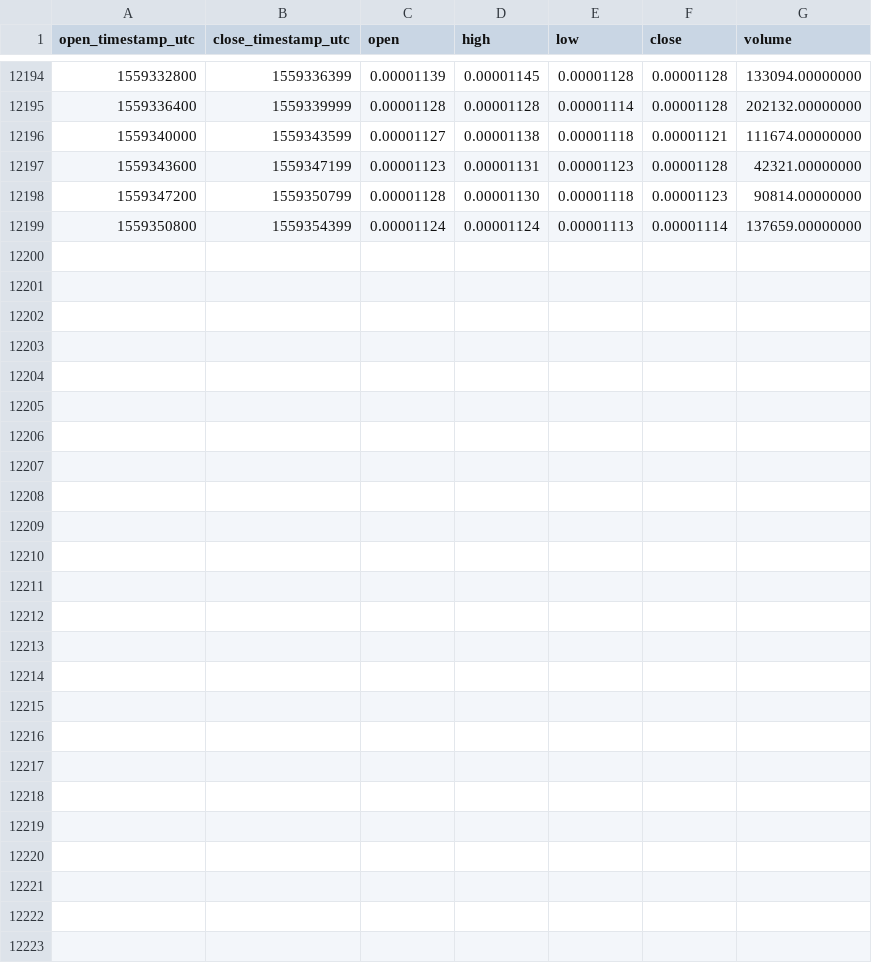
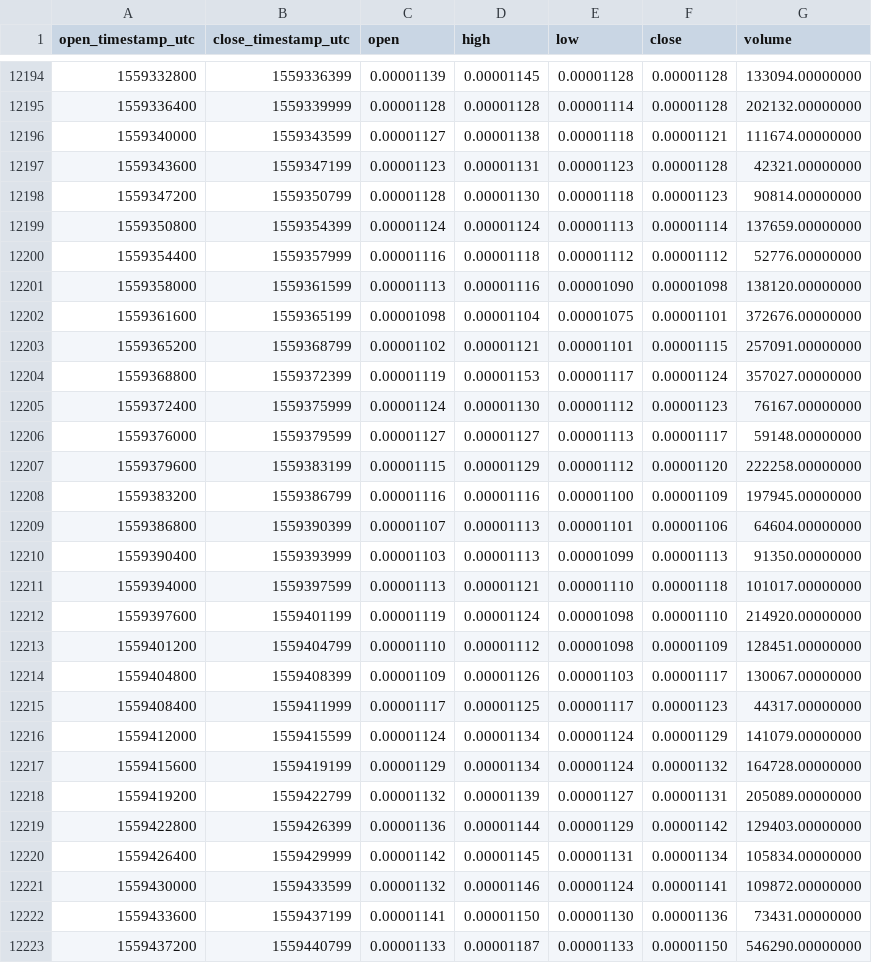
Before and after one commit to cryptobigbro/binance-APPCBTC, a CSV file: binance-APPCBTC-1h.csv, drawn as a sheet; only a part is shown, gaps mark what is left out.

Commit message:
Update OHLCV data.

```diff
--- a/binance-APPCBTC-1h.csv
+++ b/binance-APPCBTC-1h.csv
@@ -12199 +12199,25 @@ open_timestamp_utc,close_timestamp_utc,open,high,low,close,volume
 1559350800,1559354399,0.00001124,0.00001124,0.00001113,0.00001114,137659.00000000
+1559354400,1559357999,0.00001116,0.00001118,0.00001112,0.00001112,52776.00000000
+1559358000,1559361599,0.00001113,0.00001116,0.00001090,0.00001098,138120.00000000
+1559361600,1559365199,0.00001098,0.00001104,0.00001075,0.00001101,372676.00000000
+1559365200,1559368799,0.00001102,0.00001121,0.00001101,0.00001115,257091.00000000
+1559368800,1559372399,0.00001119,0.00001153,0.00001117,0.00001124,357027.00000000
+1559372400,1559375999,0.00001124,0.00001130,0.00001112,0.00001123,76167.00000000
+1559376000,1559379599,0.00001127,0.00001127,0.00001113,0.00001117,59148.00000000
+1559379600,1559383199,0.00001115,0.00001129,0.00001112,0.00001120,222258.00000000
+1559383200,1559386799,0.00001116,0.00001116,0.00001100,0.00001109,197945.00000000
+1559386800,1559390399,0.00001107,0.00001113,0.00001101,0.00001106,64604.00000000
+1559390400,1559393999,0.00001103,0.00001113,0.00001099,0.00001113,91350.00000000
+1559394000,1559397599,0.00001113,0.00001121,0.00001110,0.00001118,101017.00000000
+1559397600,1559401199,0.00001119,0.00001124,0.00001098,0.00001110,214920.00000000
+1559401200,1559404799,0.00001110,0.00001112,0.00001098,0.00001109,128451.00000000
+1559404800,1559408399,0.00001109,0.00001126,0.00001103,0.00001117,130067.00000000
+1559408400,1559411999,0.00001117,0.00001125,0.00001117,0.00001123,44317.00000000
+1559412000,1559415599,0.00001124,0.00001134,0.00001124,0.00001129,141079.00000000
+1559415600,1559419199,0.00001129,0.00001134,0.00001124,0.00001132,164728.00000000
+1559419200,1559422799,0.00001132,0.00001139,0.00001127,0.00001131,205089.00000000
+1559422800,1559426399,0.00001136,0.00001144,0.00001129,0.00001142,129403.00000000
+1559426400,1559429999,0.00001142,0.00001145,0.00001131,0.00001134,105834.00000000
+1559430000,1559433599,0.00001132,0.00001146,0.00001124,0.00001141,109872.00000000
+1559433600,1559437199,0.00001141,0.00001150,0.00001130,0.00001136,73431.00000000
+1559437200,1559440799,0.00001133,0.00001187,0.00001133,0.00001150,546290.00000000
```
Also changed, not shown: binance-APPCBTC-1d.csv.
